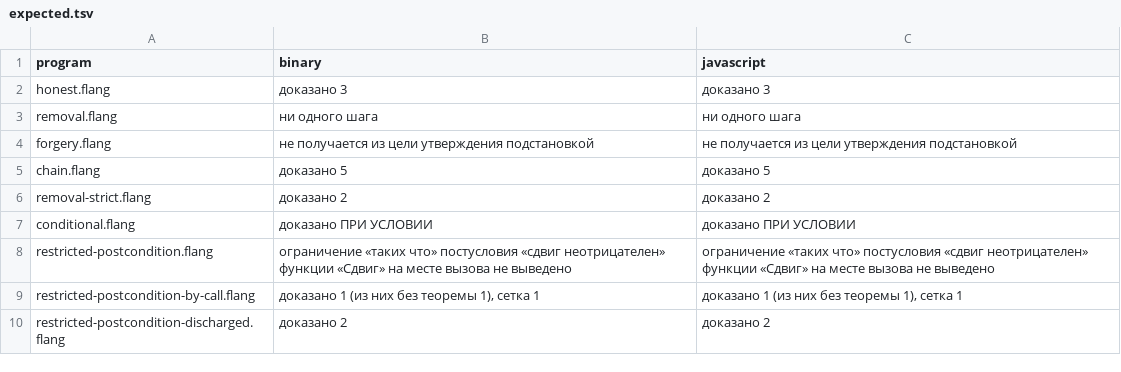
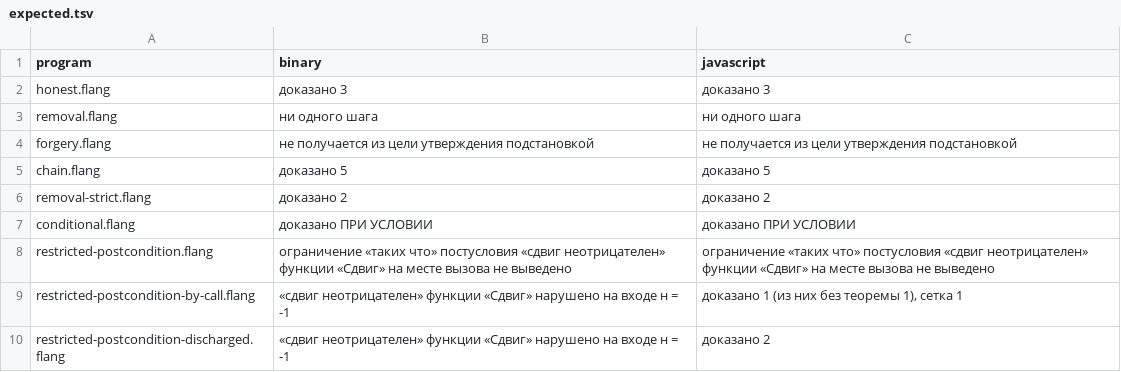
Before and after one commit to digitable-lol/flang, a TSV file: flang/proof/probes/syllogism/expected.tsv, drawn as a sheet.

```diff
--- a/flang/proof/probes/syllogism/expected.tsv
+++ b/flang/proof/probes/syllogism/expected.tsv
@@ -8,3 +8,3 @@ conditional.flang	доказано ПРИ УСЛОВИИ	доказано ПРИ
 restricted-postcondition.flang	ограничение «таких что» постусловия «сдвиг неотрицателен» функции «Сдвиг» на месте вызова не выведено	ограничение «таких что» постусловия «сдвиг неотрицателен» функции «Сдвиг» на месте вызова не выведено
-restricted-postcondition-by-call.flang	доказано 1 (из них без теоремы 1), сетка 1	доказано 1 (из них без теоремы 1), сетка 1
-restricted-postcondition-discharged.flang	доказано 2	доказано 2
+restricted-postcondition-by-call.flang	«сдвиг неотрицателен» функции «Сдвиг» нарушено на входе н = -1	доказано 1 (из них без теоремы 1), сетка 1
+restricted-postcondition-discharged.flang	«сдвиг неотрицателен» функции «Сдвиг» нарушено на входе н = -1	доказано 2
```
